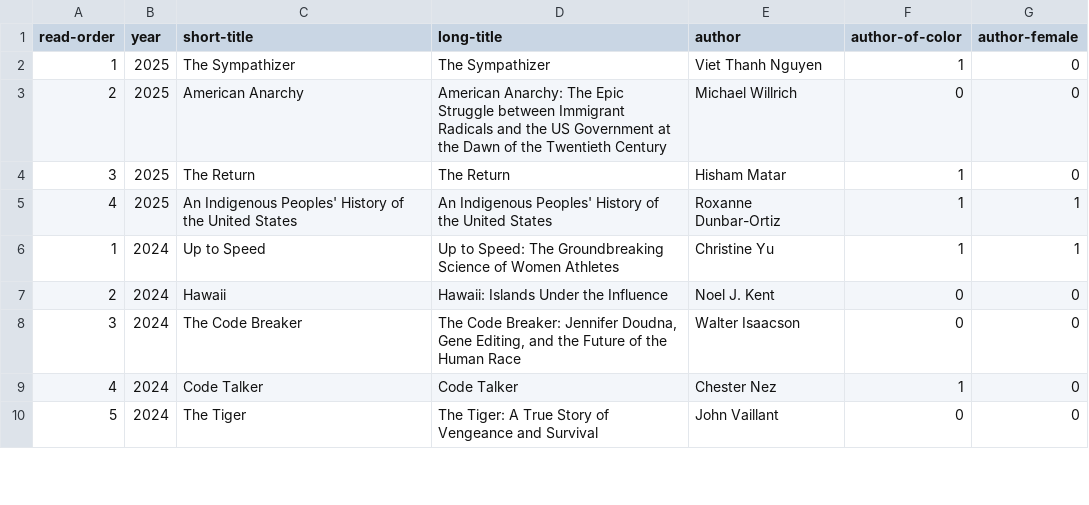
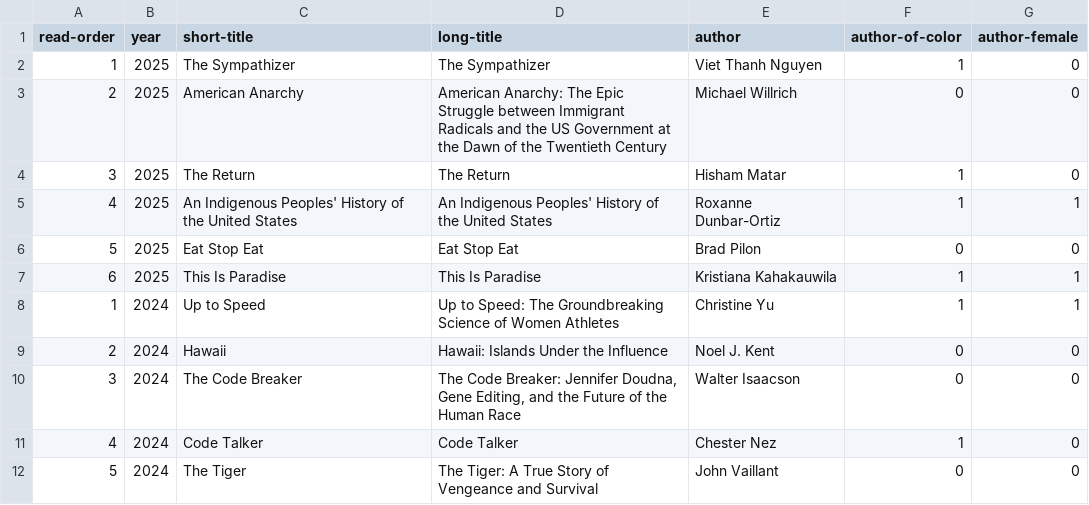
Before and after one commit to davemoyer/books-interactive, a CSV file: booklist.csv, drawn as a sheet; only a part is shown; the diff names each change by its address in the sheet, - before the commit and + after, or states it on an @@ line.

Commit message:
Add April books

```diff
--- a/booklist.csv
+++ b/booklist.csv
+row 6: 5 | 2025 | Eat Stop Eat | Eat Stop Eat | Brad Pilon | 0 | 0
+row 7: 6 | 2025 | This Is Paradise | This Is Paradise | Kristiana Kahakauwila | 1 | 1
```
